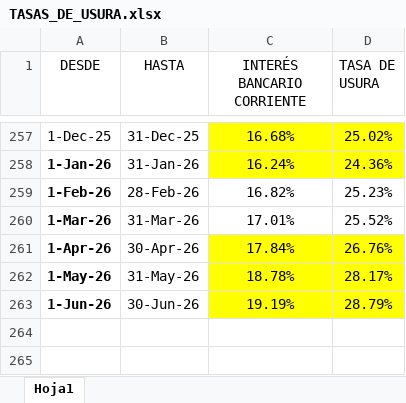
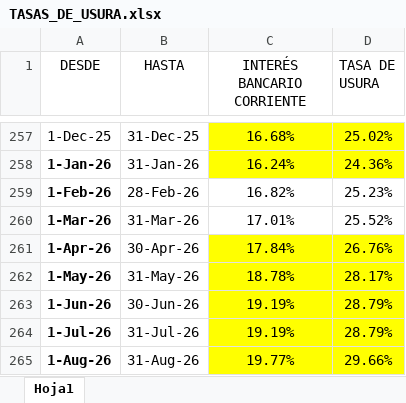
Before and after one commit to andrescruz7777-arch/Liquidaciones-de-credito, an Excel workbook: TASAS_DE_USURA.xlsx, sheet Hoja1, drawn as a sheet; only a part is shown, gaps mark what is left out; values as stored, in another font and other column widths than the file's, no borders; the diff names each change by its address in the sheet, - before the commit and + after, or states it on an @@ line.

Commit message:
Add files via upload

```diff
--- a/TASAS_DE_USURA.xlsx (sheet Hoja1)
+++ b/TASAS_DE_USURA.xlsx (sheet Hoja1)
+row 264: 1-Jul-26 | 31-Jul-26 | 19.19% | 28.79%
+row 265: 1-Aug-26 | 31-Aug-26 | 19.77% | 29.66%
```
